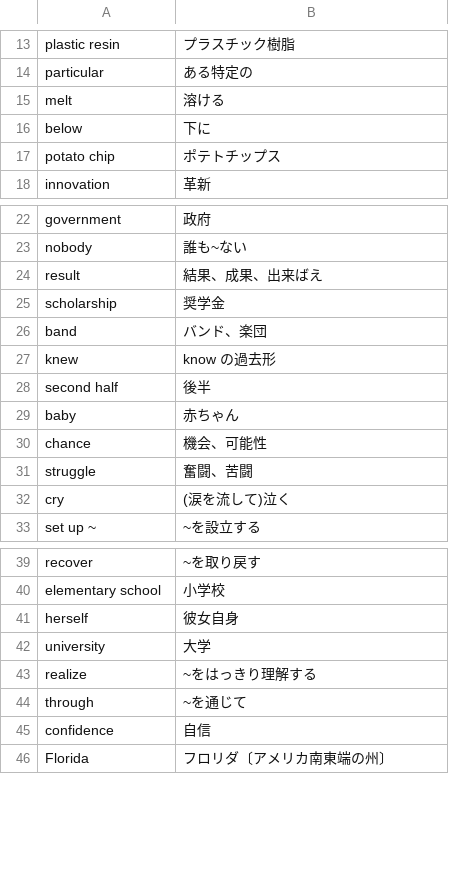
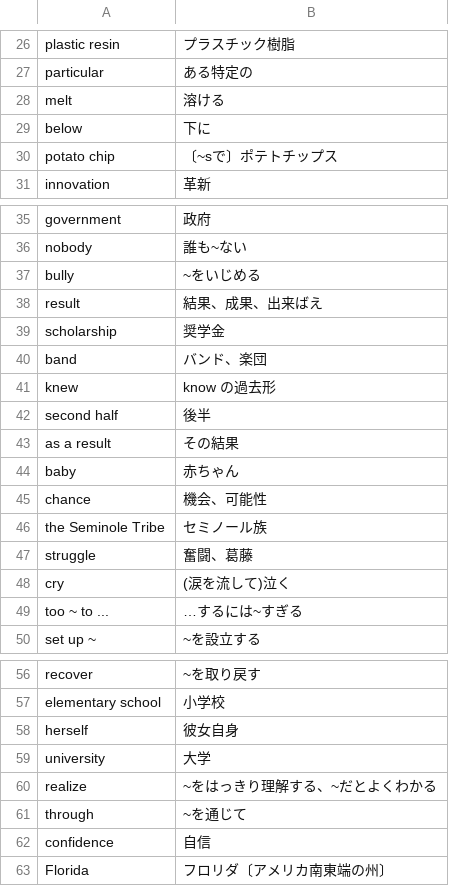
Before and after one commit to takuya5-stack/ssg-learning-app, a CSV file: 中2英語CSV/LetsReadMore.csv, drawn as a sheet; only a part is shown, gaps mark what is left out; the diff covers the shown part only.

```diff
--- a/中2英語CSV/LetsReadMore.csv
+++ b/中2英語CSV/LetsReadMore.csv
@@ -16,3 +29,3 @@ melt,溶ける
 below,下に
-potato chip,ポテトチップス
+potato chip,〔~sで〕ポテトチップス
 innovation,革新
@@ -23,2 +36,3 @@ government,政府
 nobody,誰も~ない
+bully,~をいじめる
 result,結果、成果、出来ばえ
@@ -28,6 +42,9 @@ knew,know の過去形
 second half,後半
+as a result,その結果
 baby,赤ちゃん
 chance,機会、可能性
-struggle,奮闘、苦闘
+the Seminole Tribe,セミノール族
+struggle,奮闘、葛藤
 cry,(涙を流して)泣く
+too ~ to ...,…するには~すぎる
 set up ~,~を設立する
@@ -42,3 +59,3 @@ herself,彼女自身
 university,大学
-realize,~をはっきり理解する
+realize,~をはっきり理解する、~だとよくわかる
 through,~を通じて
```
Also changed, not shown: 13 added rows, 4 removed rows and 1 moved row elsewhere in this file, 中2英語CSV/言語活動11.csv.
